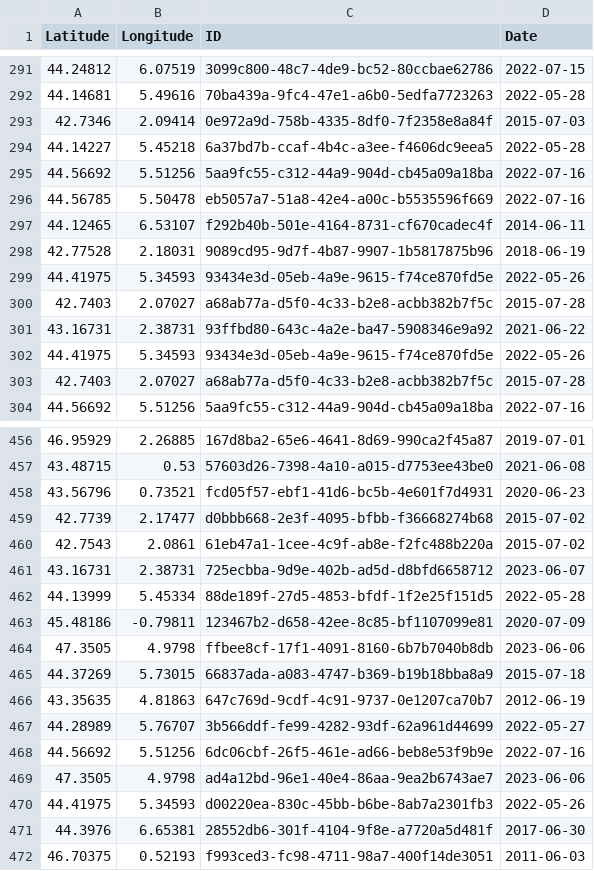
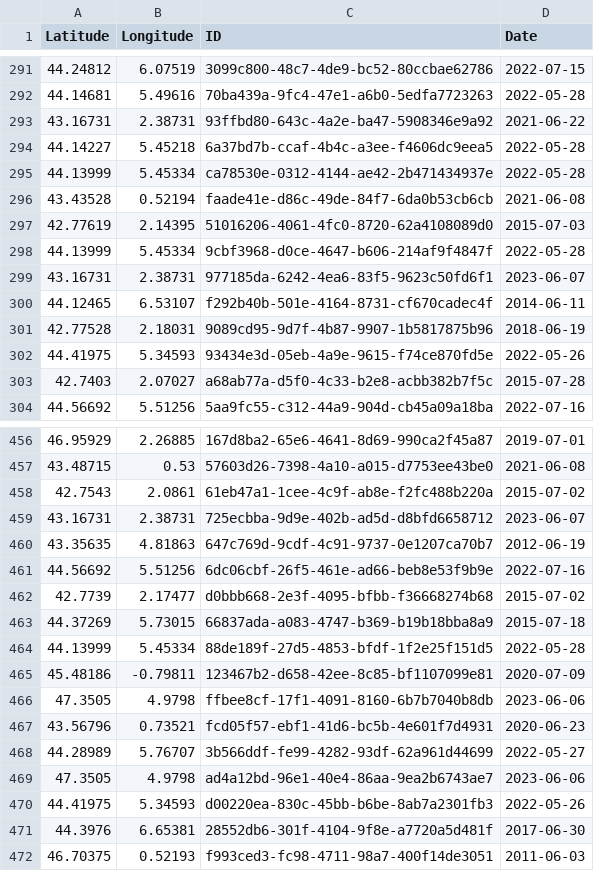
Before and after one commit to CigalesdeFrance/CARTES, a CSV file: BDD/INPN/Cicadetta_petryi.csv, drawn as a sheet; only a part is shown, gaps mark what is left out; the diff covers the shown part only.

```diff
--- a/BDD/INPN/Cicadetta_petryi.csv
+++ b/BDD/INPN/Cicadetta_petryi.csv
@@ -292,11 +292,11 @@ Latitude,Longitude,ID,Date
 44.14681,5.49616,70ba439a-9fc4-47e1-a6b0-5edfa7723263,2022-05-28
-42.7346,2.09414,0e972a9d-758b-4335-8df0-7f2358e8a84f,2015-07-03
+43.16731,2.38731,93ffbd80-643c-4a2e-ba47-5908346e9a92,2021-06-22
 44.14227,5.45218,6a37bd7b-ccaf-4b4c-a3ee-f4606dc9eea5,2022-05-28
-44.56692,5.51256,5aa9fc55-c312-44a9-904d-cb45a09a18ba,2022-07-16
-44.56785,5.50478,eb5057a7-51a8-42e4-a00c-b5535596f669,2022-07-16
+44.13999,5.45334,ca78530e-0312-4144-ae42-2b471434937e,2022-05-28
+43.43528,0.52194,faade41e-d86c-49de-84f7-6da0b53cb6cb,2021-06-08
+42.77619,2.14395,51016206-4061-4fc0-8720-62a4108089d0,2015-07-03
+44.13999,5.45334,9cbf3968-d0ce-4647-b606-214af9f4847f,2022-05-28
+43.16731,2.38731,977185da-6242-4ea6-83f5-9623c50fd6f1,2023-06-07
 44.12465,6.53107,f292b40b-501e-4164-8731-cf670cadec4f,2014-06-11
 42.77528,2.18031,9089cd95-9d7f-4b87-9907-1b5817875b96,2018-06-19
-44.41975,5.34593,93434e3d-05eb-4a9e-9615-f74ce870fd5e,2022-05-26
-42.7403,2.07027,a68ab77a-d5f0-4c33-b2e8-acbb382b7f5c,2015-07-28
-43.16731,2.38731,93ffbd80-643c-4a2e-ba47-5908346e9a92,2021-06-22
 44.41975,5.34593,93434e3d-05eb-4a9e-9615-f74ce870fd5e,2022-05-26
@@ -457,6 +457,8 @@ Latitude,Longitude,ID,Date
 43.48715,0.53,57603d26-7398-4a10-a015-d7753ee43be0,2021-06-08
-43.56796,0.73521,fcd05f57-ebf1-41d6-bc5b-4e601f7d4931,2020-06-23
-42.7739,2.17477,d0bbb668-2e3f-4095-bfbb-f36668274b68,2015-07-02
 42.7543,2.0861,61eb47a1-1cee-4c9f-ab8e-f2fc488b220a,2015-07-02
 43.16731,2.38731,725ecbba-9d9e-402b-ad5d-d8bfd6658712,2023-06-07
+43.35635,4.81863,647c769d-9cdf-4c91-9737-0e1207ca70b7,2012-06-19
+44.56692,5.51256,6dc06cbf-26f5-461e-ad66-beb8e53f9b9e,2022-07-16
+42.7739,2.17477,d0bbb668-2e3f-4095-bfbb-f36668274b68,2015-07-02
+44.37269,5.73015,66837ada-a083-4747-b369-b19b18bba8a9,2015-07-18
 44.13999,5.45334,88de189f-27d5-4853-bfdf-1f2e25f151d5,2022-05-28
@@ -464,6 +466,4 @@ Latitude,Longitude,ID,Date
 47.3505,4.9798,ffbee8cf-17f1-4091-8160-6b7b7040b8db,2023-06-06
-44.37269,5.73015,66837ada-a083-4747-b369-b19b18bba8a9,2015-07-18
-43.35635,4.81863,647c769d-9cdf-4c91-9737-0e1207ca70b7,2012-06-19
+43.56796,0.73521,fcd05f57-ebf1-41d6-bc5b-4e601f7d4931,2020-06-23
 44.28989,5.76707,3b566ddf-fe99-4282-93df-62a961d44699,2022-05-27
-44.56692,5.51256,6dc06cbf-26f5-461e-ad66-beb8e53f9b9e,2022-07-16
 47.3505,4.9798,ad4a12bd-96e1-40e4-86aa-9ea2b6743ae7,2023-06-06
```
Also changed, not shown: 7 moved rows elsewhere in this file, BDD/INPN/Cicada_orni.csv, BDD/INPN/Cicadatra_atra.csv, 13 other files.
